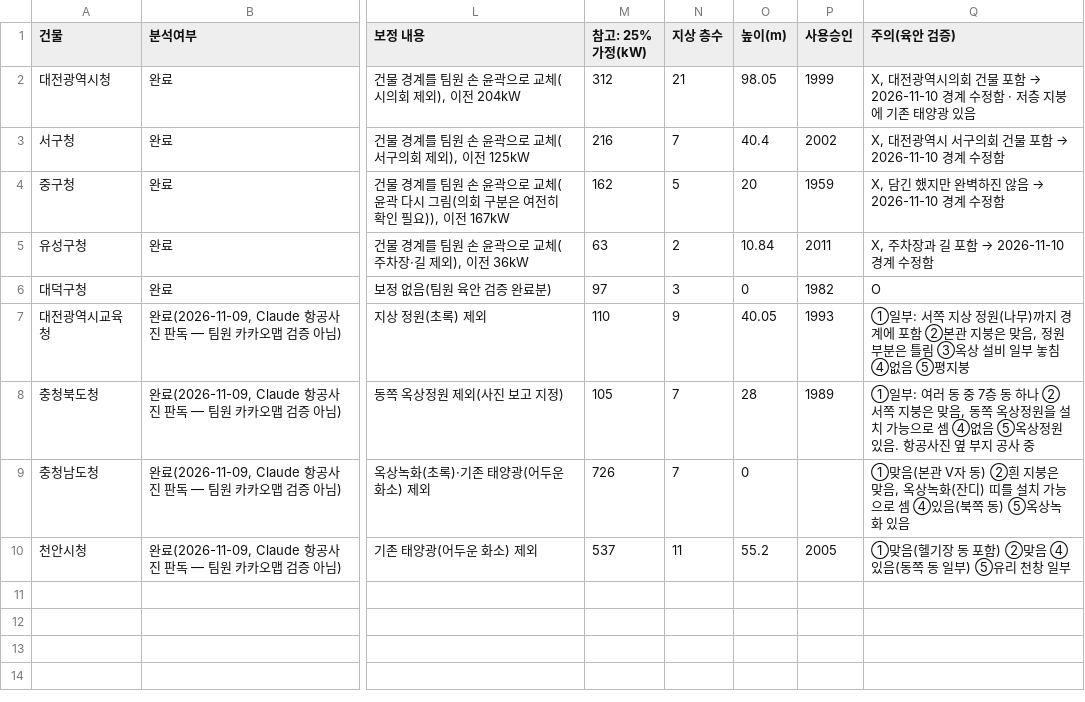
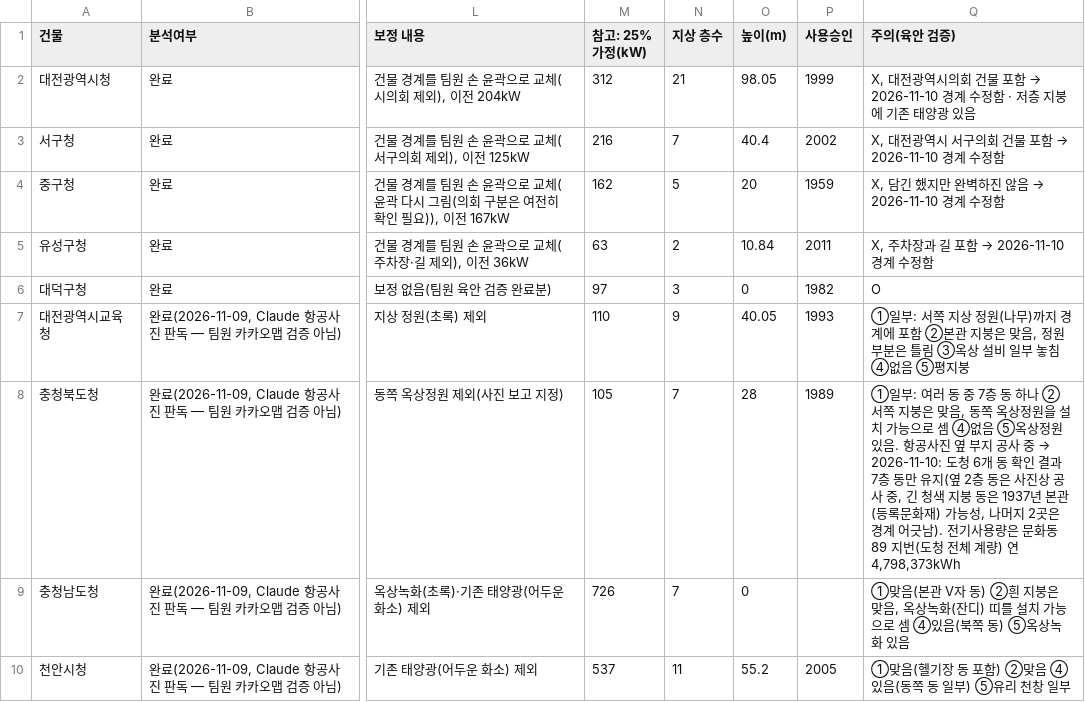
Before and after one commit to jiu0u/KT_f5, a CSV file: docs/청사_지붕AI_최종표.csv, drawn as a sheet; only a part is shown, gaps mark what is left out; the diff names each change by its address in the sheet, - before the commit and + after, or states it on an @@ line.

```diff
--- a/docs/청사_지붕AI_최종표.csv
+++ b/docs/청사_지붕AI_최종표.csv
@@ Q8 (주의(육안 검증)): …공사 중 → …공사 중 → 2026-11-10: 도청 6개 동 확인 결과 7층 동만 유지(옆 2층 동은 사진상 공사 중, 긴 청색 지붕 동은 1937년 본관(등록문화재) 가능성, 나머지 2곳은 경계 어긋남). 전기사용량은 문화동 89 지번(도청 전체 계량) 연 4,798,373kWh @@
```
Also changed, not shown: 4 other files.
